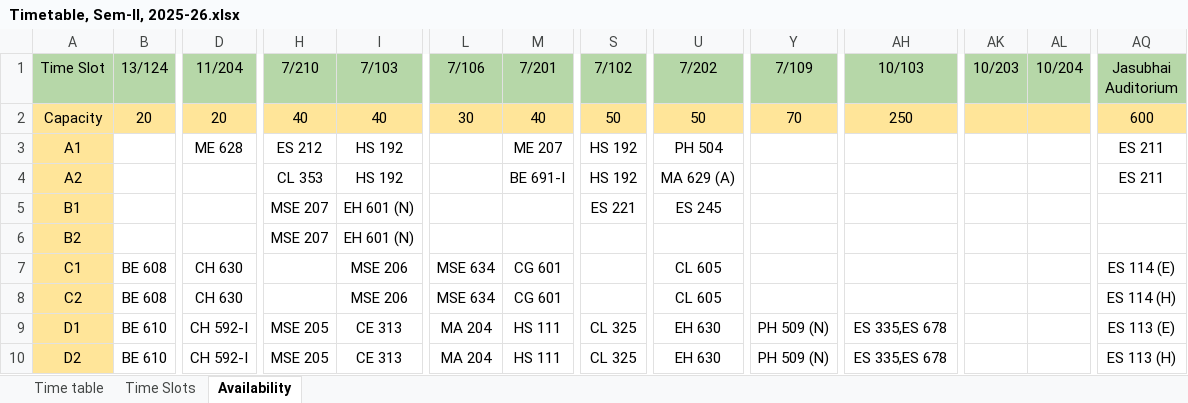
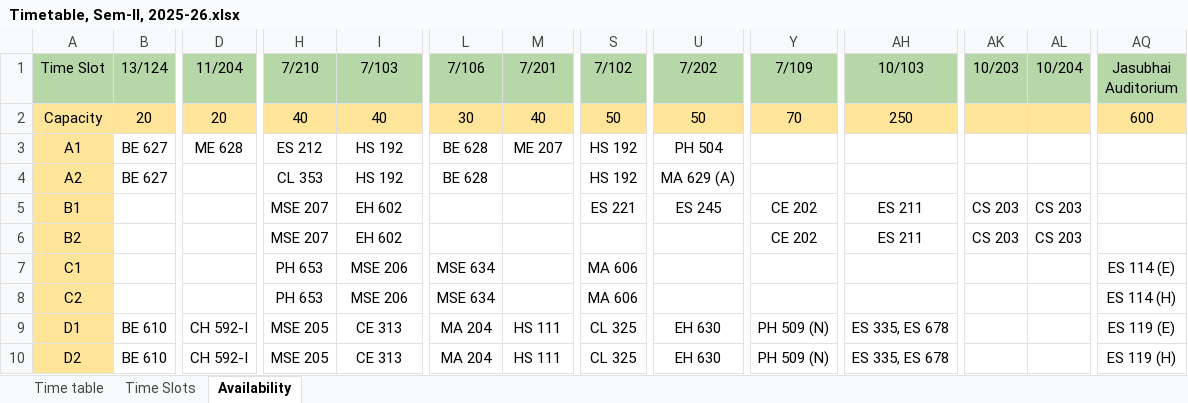
Before and after one commit to StuxH4-X/timetable-iitgn, an Excel workbook: Timetable, Sem-II, 2025-26.xlsx, sheet Availability, drawn as a sheet; only a part is shown, gaps mark what is left out; values as stored, in another font and other column widths than the file's, no borders; the diff covers the shown part only; the diff names each change by its address in the sheet, - before the commit and + after, or states it on an @@ line.

```diff
--- a/Timetable, Sem-II, 2025-26.xlsx (sheet Availability)
+++ b/Timetable, Sem-II, 2025-26.xlsx (sheet Availability)
-B3:B4 (13/124): (empty)
+B3:B4 (13/124): BE 627
-L3:L4 (7/106): (empty)
+L3:L4 (7/106): BE 628
-AQ3:AQ4 (Jasubhai Auditorium): ES 211
+AQ3:AQ4 (Jasubhai Auditorium): (empty)
-M4 (7/201): BE 691-I
+M4 (7/201): (empty)
-I5:I6 (7/103): EH 601 (N)
+I5:I6 (7/103): EH 602
-Y5:Y6 (7/109): (empty)
+Y5:Y6 (7/109): CE 202
-AH5:AH6 (10/103): (empty)
+AH5:AH6 (10/103): ES 211
-AK5:AK6 (10/203): (empty)
+AK5:AK6 (10/203): CS 203
-AL5:AL6 (10/204): (empty)
+AL5:AL6 (10/204): CS 203
-B7:B8 (13/124): BE 608
+B7:B8 (13/124): (empty)
-D7:D8 (11/204): CH 630
+D7:D8 (11/204): (empty)
-H7:H8 (7/210): (empty)
+H7:H8 (7/210): PH 653
-M7:M8 (7/201): CG 601
+M7:M8 (7/201): (empty)
-S7:S8 (7/102): (empty)
+S7:S8 (7/102): MA 606
-U7:U8 (7/202): CL 605
+U7:U8 (7/202): (empty)
-AH9:AH10 (10/103): ES 335,ES 678
+AH9:AH10 (10/103): ES 335, ES 678
-AQ9 (Jasubhai Auditorium): ES 113 (E)
+AQ9 (Jasubhai Auditorium): ES 119 (E)
-AQ10 (Jasubhai Auditorium): ES 113 (H)
+AQ10 (Jasubhai Auditorium): ES 119 (H)
```
Also changed, not shown: 168 edited cells elsewhere in this sheet, sheet Time table, hidden cells.
